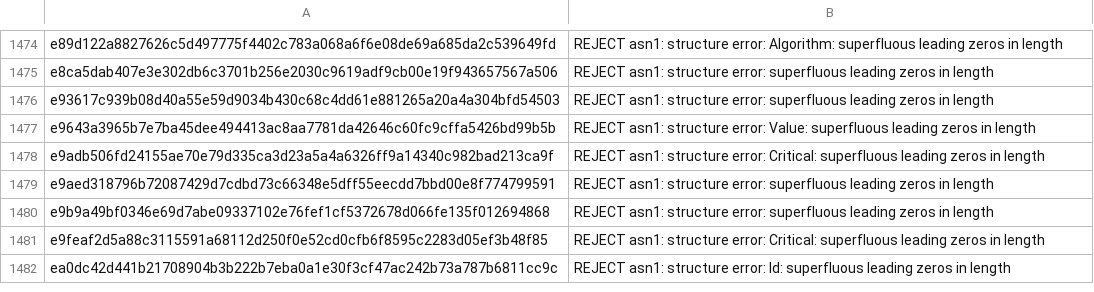
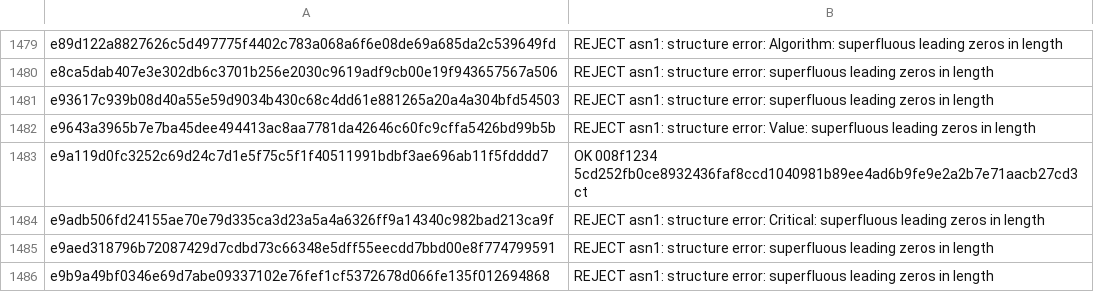
Before and after one commit to geota/revokt, a TSV file: revokt-engine/src/jvmTest/resources/dev/revokt/engine/parse/producer/goldens.tsv, drawn as a sheet; only a part is shown, gaps mark what is left out; the shorter side is filled out with more unchanged rows; the diff covers the shown part only.

```diff
--- a/revokt-engine/src/jvmTest/resources/dev/revokt/engine/parse/producer/goldens.tsv
+++ b/revokt-engine/src/jvmTest/resources/dev/revokt/engine/parse/producer/goldens.tsv
@@ -1477,2 +1482,3 @@ e93617c939b08d40a55e59d9034b430c68c4dd61e881265a20a4a304bfd54503	REJECT asn1: st
 e9643a3965b7e7ba45dee494413ac8aa7781da42646c60fc9cffa5426bd99b5b	REJECT asn1: structure error: Value: superfluous leading zeros in length
+e9a119d0fc3252c69d24c7d1e5f75c5f1f40511991bdbf3ae696ab11f5fdddd7	OK 008f1234 5cd252fb0ce8932436faf8ccd1040981b89ee4ad6b9fe9e2a2b7e71aacb27cd3 ct
 e9adb506fd24155ae70e79d335ca3d23a5a4a6326ff9a14340c982bad213ca9f	REJECT asn1: structure error: Critical: superfluous leading zeros in length
```
Also changed, not shown: 5 added rows elsewhere in this file, revokt-engine/src/jvmTest/resources/dev/revokt/engine/parse/producer/gap-baseline.tsv, 14 other files.
